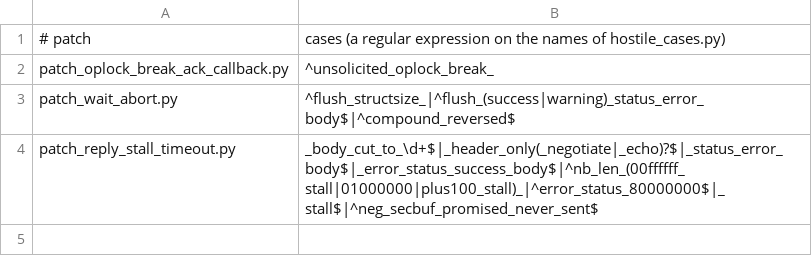
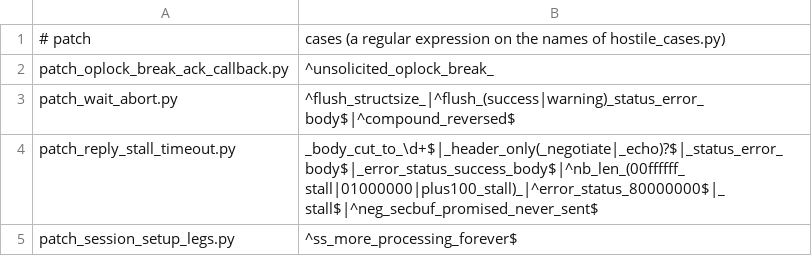
Before and after one commit to ales-drnz/libsmb2-scripts, a TSV file: verify/hostile/regressions.tsv, drawn as a sheet; the diff names each change by its address in the sheet, - before the commit and + after, or states it on an @@ line.

```diff
--- a/verify/hostile/regressions.tsv
+++ b/verify/hostile/regressions.tsv
+row 5: patch_session_setup_legs.py | ^ss_more_processing_forever$
```
Also changed, not shown: 1 other file.
